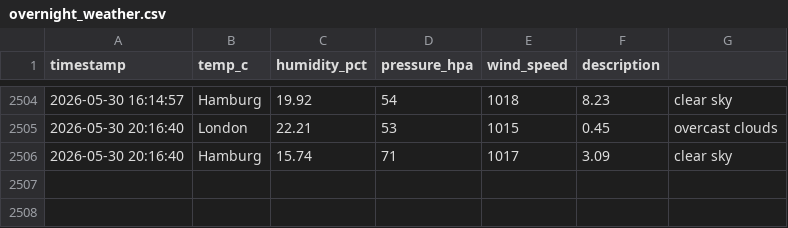
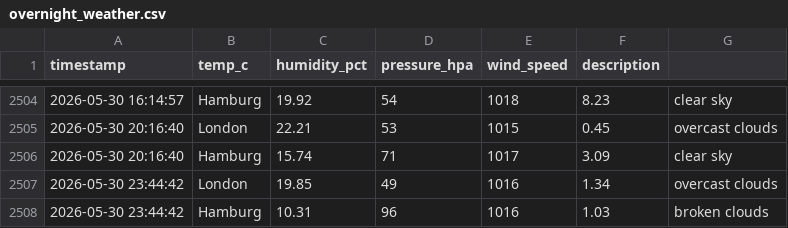
Before and after one commit to vulevu228/Weather-Tracker, a CSV file: overnight_weather.csv, drawn as a sheet; only a part is shown, gaps mark what is left out; the diff names each change by its address in the sheet, - before the commit and + after, or states it on an @@ line.

Commit message:
update data

```diff
--- a/overnight_weather.csv
+++ b/overnight_weather.csv
+row 2507: 2026-05-30 23:44:42 | London | 19.85 | 49 | 1016 | 1.34 | overcast clouds
+row 2508: 2026-05-30 23:44:42 | Hamburg | 10.31 | 96 | 1016 | 1.03 | broken clouds
```
